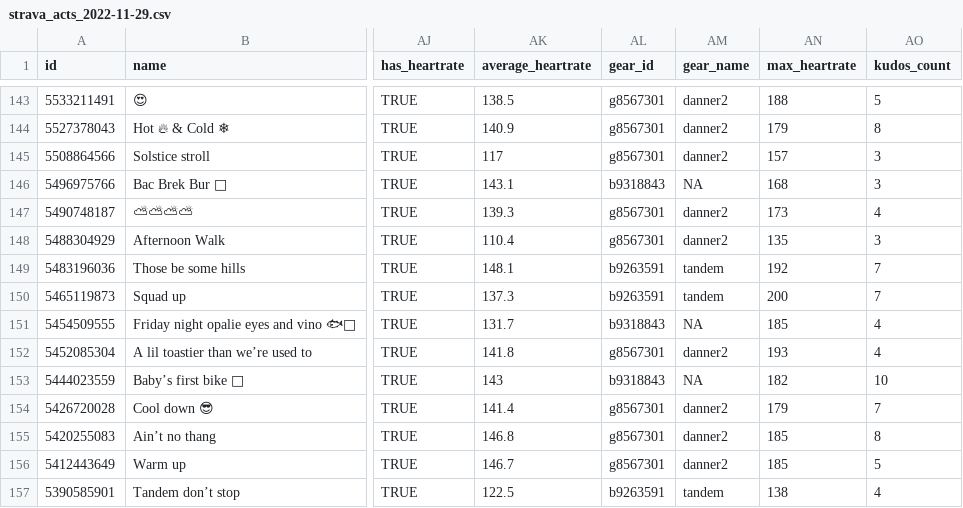
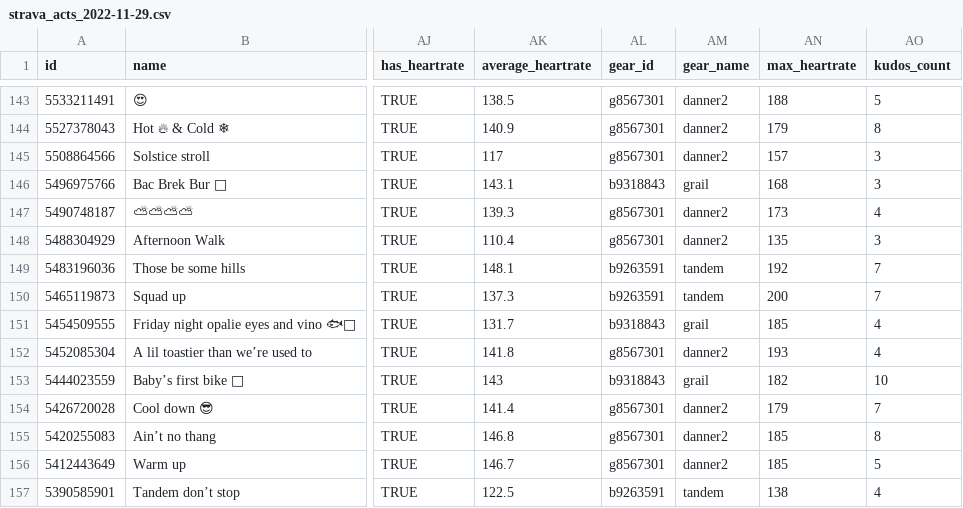
Before and after one commit to samanthacsik/strava-dashboard, a CSV file: data/strava_acts_2022-11-29.csv, drawn as a sheet; only a part is shown, gaps mark what is left out; the diff covers the shown part only; the diff names each change by its address in the sheet, - before the commit and + after, or states it on an @@ line.

Commit message:
added gear garage

```diff
--- a/data/strava_acts_2022-11-29.csv
+++ b/data/strava_acts_2022-11-29.csv
-AM146 (gear_name): NA
+AM146 (gear_name): grail
-AM151 (gear_name): NA
+AM151 (gear_name): grail
-AM153 (gear_name): NA
+AM153 (gear_name): grail
```
Also changed, not shown: 20 edited cells elsewhere in this file, 12 other files.
